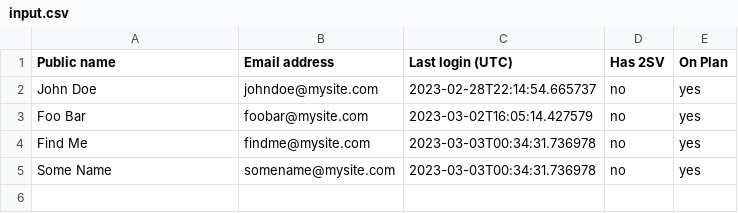
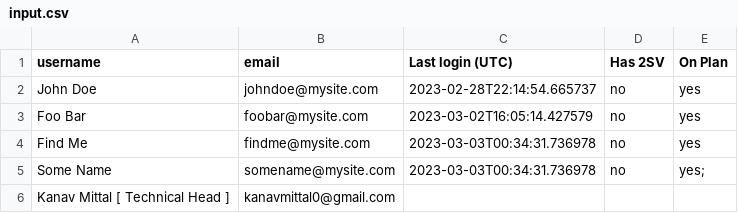
Before and after one commit to mjsmagic/auto-sb, a CSV file: input.csv, drawn as a sheet.

```diff
--- a/input.csv
+++ b/input.csv
@@ -1,2 +1,2 @@
-Public name,Email address,Last login (UTC),Has 2SV,On Plan
+username,email,Last login (UTC),Has 2SV,On Plan
 John Doe,johndoe@mysite.com,2023-02-28T22:14:54.665737,no,yes
@@ -4,2 +4,3 @@ Foo Bar,foobar@mysite.com,2023-03-02T16:05:14.427579,no,yes
 Find Me,findme@mysite.com,2023-03-03T00:34:31.736978,no,yes
-Some Name,somename@mysite.com,2023-03-03T00:34:31.736978,no,yes
+Some Name,somename@mysite.com,2023-03-03T00:34:31.736978,no,yes;
+Kanav Mittal [ Technical Head ],kanavmittal0@gmail.com
```
Also changed, not shown: 5 other files.
